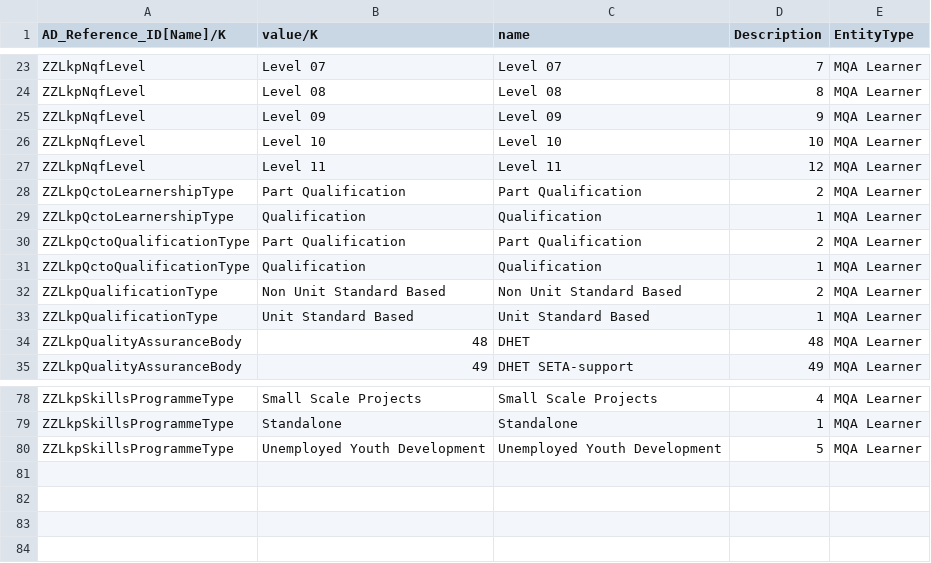
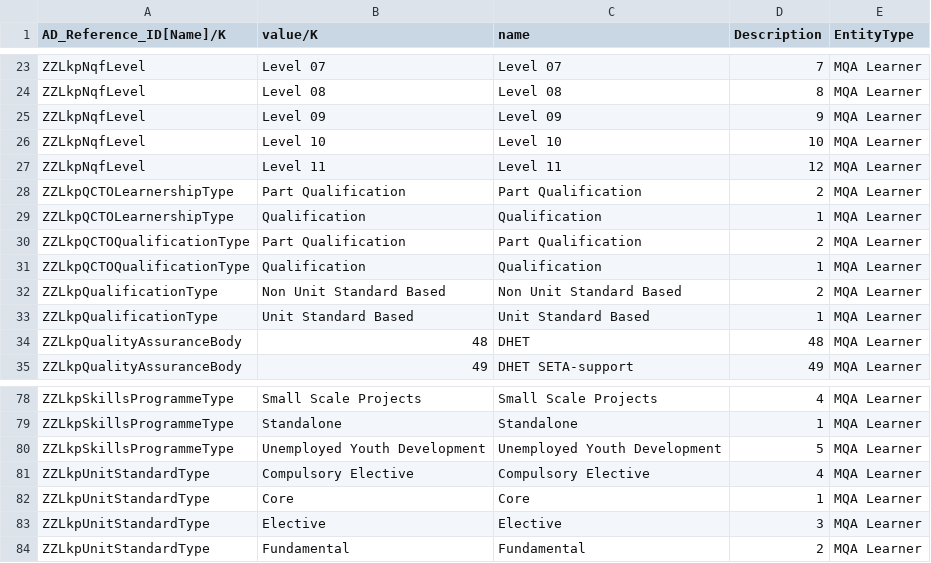
Before and after one commit to ntier-mqa/za.co.ntier.webform, a CSV file: 2pack/LearnerMasterImport/listReference.csv, drawn as a sheet; only a part is shown, gaps mark what is left out; the diff names each change by its address in the sheet, - before the commit and + after, or states it on an @@ line.

Commit message:
MQA-301: import data for learner assessment (final)

```diff
--- a/2pack/LearnerMasterImport/listReference.csv
+++ b/2pack/LearnerMasterImport/listReference.csv
-A28:A29 (AD_Reference_ID[Name]/K): ZZLkpQctoLearnershipType
+A28:A29 (AD_Reference_ID[Name]/K): ZZLkpQCTOLearnershipType
-A30:A31 (AD_Reference_ID[Name]/K): ZZLkpQctoQualificationType
+A30:A31 (AD_Reference_ID[Name]/K): ZZLkpQCTOQualificationType
+row 81: ZZLkpUnitStandardType | Compulsory Elective | Compulsory Elective | 4 | MQA Learner
+row 82: ZZLkpUnitStandardType | Core | Core | 1 | MQA Learner
+row 83: ZZLkpUnitStandardType | Elective | Elective | 3 | MQA Learner
+row 84: ZZLkpUnitStandardType | Fundamental | Fundamental | 2 | MQA Learner
```
Also changed, not shown: 2pack/LearnerMasterImport/reference.csv, 46 other files.
